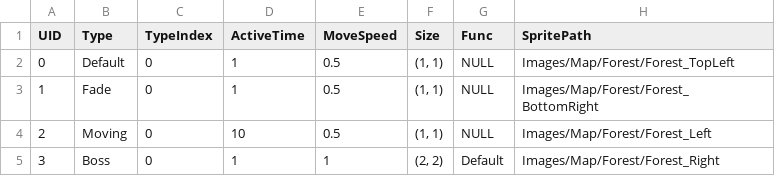
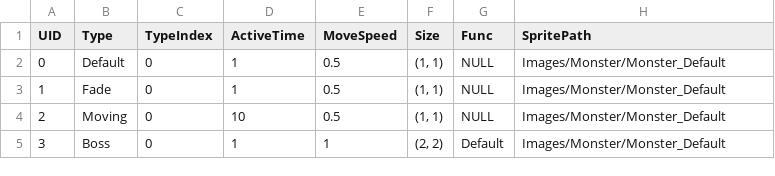
Before and after one commit to SukereamTeam/hamsterisfree, a CSV file: Assets/Resources/Data/csv/MonsterTable.csv, drawn as a sheet.

```diff
--- a/Assets/Resources/Data/csv/MonsterTable.csv
+++ b/Assets/Resources/Data/csv/MonsterTable.csv
@@ -1,5 +1,5 @@
 UID,Type,TypeIndex,ActiveTime,MoveSpeed,Size,Func,SpritePath
-0,Default,0,1,0.5,"(1, 1)",NULL,Images/Map/Forest/Forest_TopLeft
-1,Fade,0,1,0.5,"(1, 1)",NULL,Images/Map/Forest/Forest_BottomRight
-2,Moving,0,10,0.5,"(1, 1)",NULL,Images/Map/Forest/Forest_Left
-3,Boss,0,1,1,"(2, 2)",Default,Images/Map/Forest/Forest_Right
+0,Default,0,1,0.5,"(1, 1)",NULL,Images/Monster/Monster_Default
+1,Fade,0,1,0.5,"(1, 1)",NULL,Images/Monster/Monster_Default
+2,Moving,0,10,0.5,"(1, 1)",NULL,Images/Monster/Monster_Default
+3,Boss,0,1,1,"(2, 2)",Default,Images/Monster/Monster_Default
```
Also changed, not shown: Assets/Resources/Data/csv/SeedTable.csv, 17 other files.
